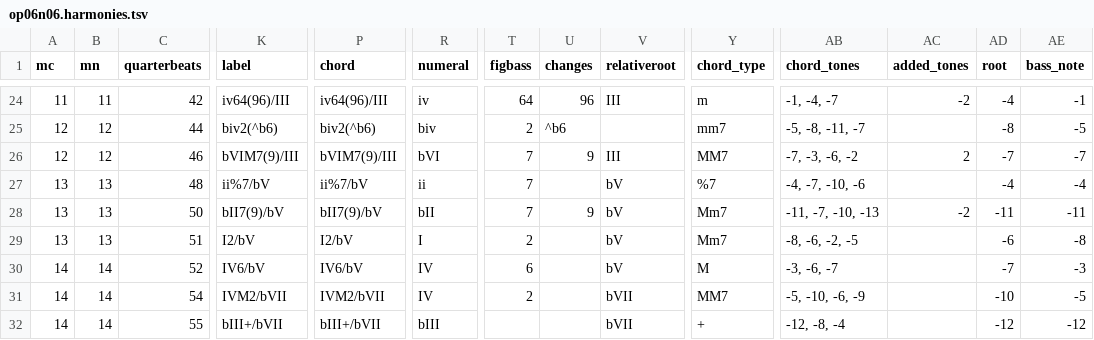
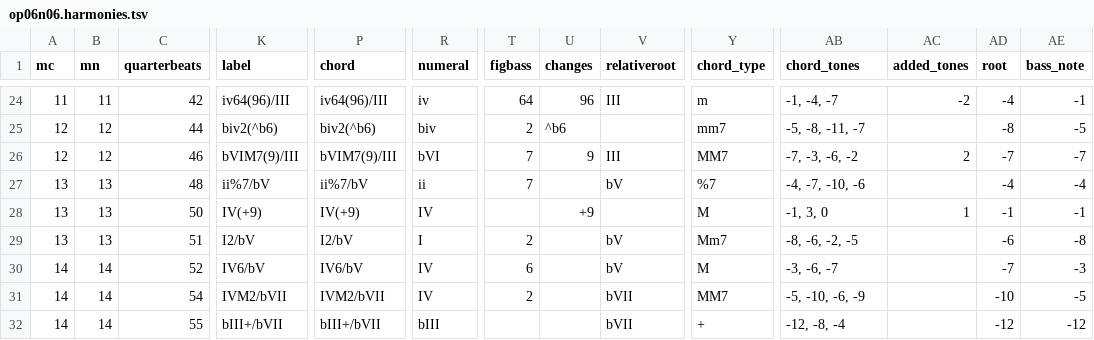
Before and after one commit to DCMLab/bartok_bagatelles, a TSV file: harmonies/op06n06.harmonies.tsv, drawn as a sheet; only a part is shown, gaps mark what is left out; the diff names each change by its address in the sheet, - before the commit and + after, or states it on an @@ line.

```diff
--- a/harmonies/op06n06.harmonies.tsv
+++ b/harmonies/op06n06.harmonies.tsv
-K28 (label): bII7(9)/bV
+K28 (label): IV(+9)
-P28 (chord): bII7(9)/bV
+P28 (chord): IV(+9)
-R28 (numeral): bII
+R28 (numeral): IV
-T28 (figbass): 7
+T28 (figbass): (empty)
-U28 (changes): 9
+U28 (changes): +9
-V28 (relativeroot): bV
+V28 (relativeroot): (empty)
-Y28 (chord_type): Mm7
+Y28 (chord_type): M
-AB28 (chord_tones): -11, -7, -10, -13
+AB28 (chord_tones): -1, 3, 0
-AC28 (added_tones): -2
+AC28 (added_tones): 1
-AD28 (root): -11
+AD28 (root): -1
-AE28 (bass_note): -11
+AE28 (bass_note): -1
```
Also changed, not shown: reviewed/op06n06_reviewed.tsv, 3 other files.
